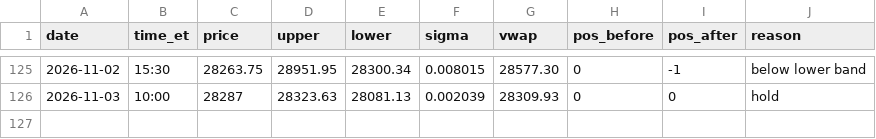
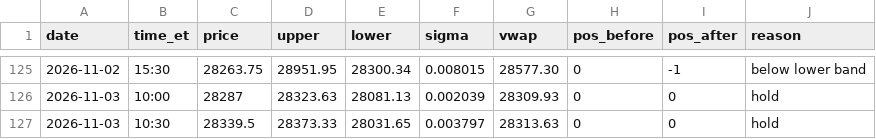
Before and after one commit to Linderwow/NoiseArea, a CSV file: nt8/agent_exports/NoiseArea_checks_live_MNQ_strategy_Sim101.csv, drawn as a sheet; only a part is shown, gaps mark what is left out.

Commit message:
Auto-sync from live: 6 file(s) - NoiseArea_checks_live_MNQ_strategy_Sim101.csv, clock_offset.csv, perf_log.csv, MarketStructure.cs, USAGE.txt, deploy.ps1
Verified before commit: secrets, sync corruption, python/json, append-only ledgers.
Committed by tools/autopush.py.

```diff
--- a/nt8/agent_exports/NoiseArea_checks_live_MNQ_strategy_Sim101.csv
+++ b/nt8/agent_exports/NoiseArea_checks_live_MNQ_strategy_Sim101.csv
@@ -126 +126,2 @@ date,time_et,price,upper,lower,sigma,vwap,pos_before,pos_after,reason
 2026-11-03,10:00,28287,28323.63,28081.13,0.002039,28309.93,0,0,hold
+2026-11-03,10:30,28339.5,28373.33,28031.65,0.003797,28313.63,0,0,hold
```
Also changed, not shown: nt8/agent_exports/records/clock_offset.csv, nt8/agent_exports/records/perf_log.csv, 3 other files.
